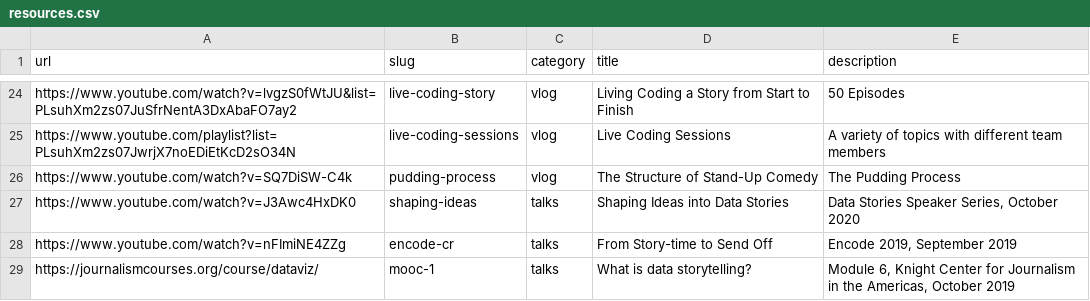
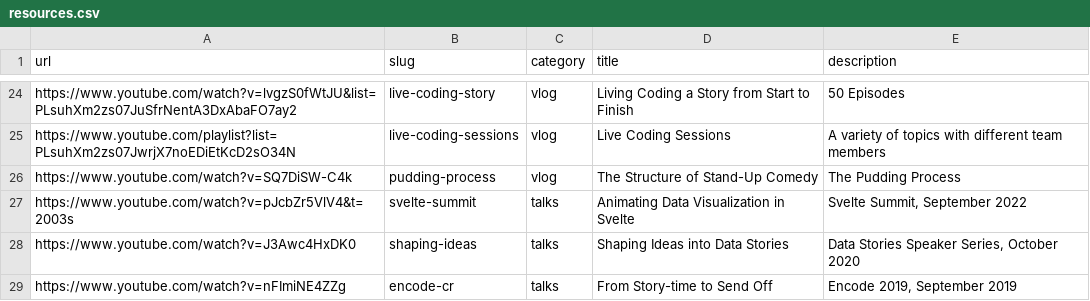
Before and after one commit to the-pudding/website, a CSV file: src/data/resources.csv, drawn as a sheet; only a part is shown, gaps mark what is left out; the shorter side is filled out with more unchanged rows.

Commit message:
updates resources

```diff
--- a/src/data/resources.csv
+++ b/src/data/resources.csv
@@ -26,2 +26,3 @@ https://www.youtube.com/playlist?list=PLsuhXm2zs07JwrjX7noEDiEtKcD2sO34N,live-co
 https://www.youtube.com/watch?v=SQ7DiSW-C4k,pudding-process,vlog,The Structure of Stand-Up Comedy,The Pudding Process
+https://www.youtube.com/watch?v=pJcbZr5VlV4&t=2003s,svelte-summit,talks,Animating Data Visualization in Svelte,"Svelte Summit, September 2022"
 https://www.youtube.com/watch?v=J3Awc4HxDK0,shaping-ideas,talks,Shaping Ideas into Data Stories,"Data Stories Speaker Series, October 2020"
```
Also changed, not shown: 3 other files.
